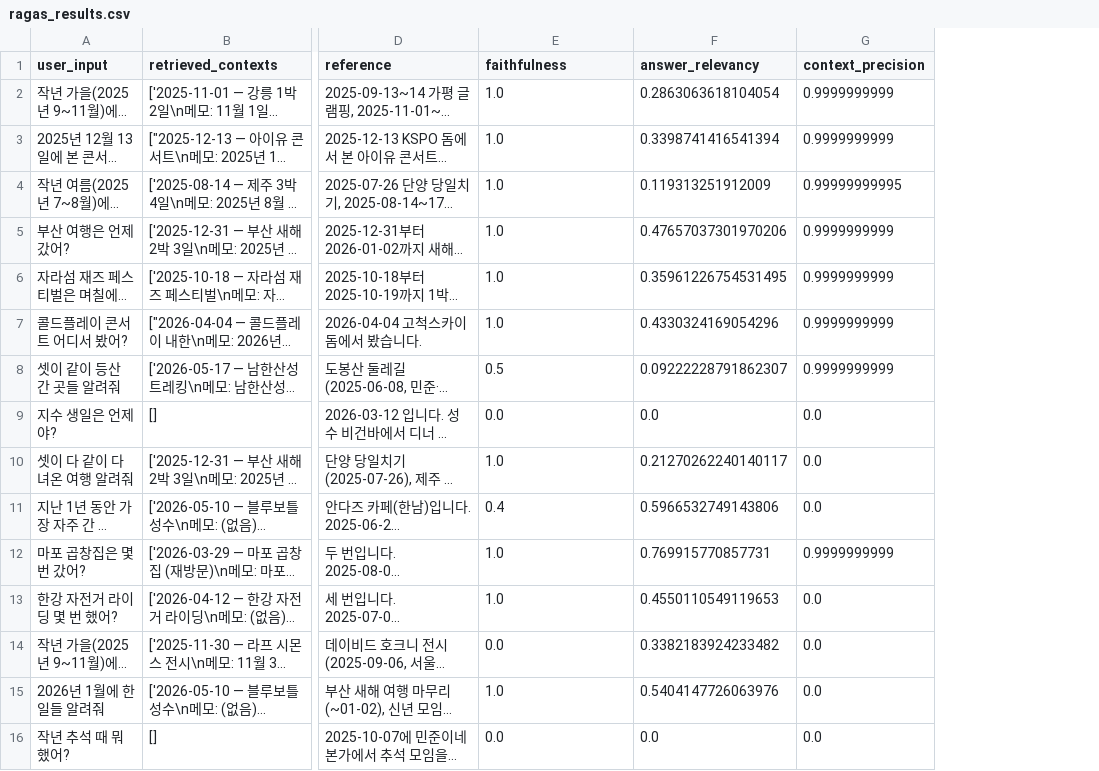
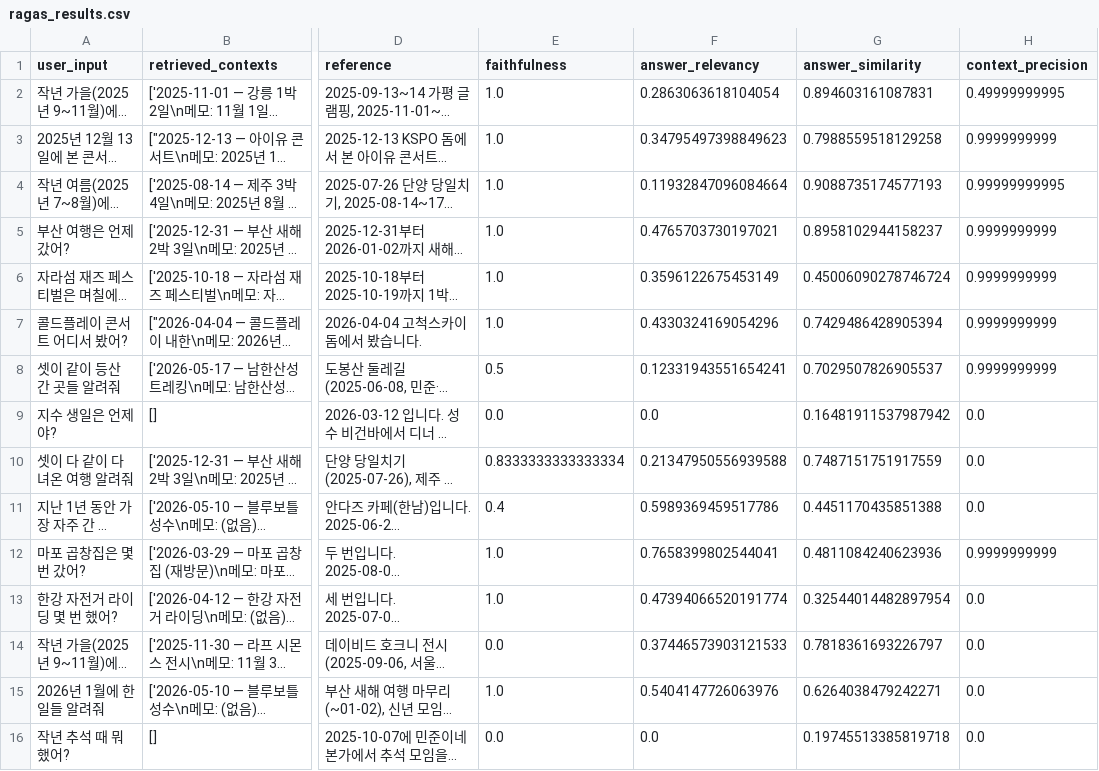
Before and after one commit to do-bro01/Shared-Calendar, a CSV file: scripts/eval_outputs_baseline/ragas_results.csv, drawn as a sheet; only a part is shown, gaps mark what is left out; long unchanged cells end in …; addresses are those after the commit; the diff names each change by its address in the sheet, - before the commit and + after, or states it on an @@ line.

Commit message:
RAGAS 개선

```diff
--- a/scripts/eval_outputs_baseline/ragas_results.csv
+++ b/scripts/eval_outputs_baseline/ragas_results.csv
+column G (answer_similarity), rows 2-16: 0.894603161087831 | 0.7988559518129258 | 0.9088735174577193 | 0.8958102944158237 | 0.45006090278746724 | 0.7429486428905394 | 0.7029507826905537 | 0.16481911537987942 | 0.7487151751917559 | 0.4451170435851388 | 0.4811084240623936 | 0.32544014482897954 | 0.7818361693226797 | 0.6264038479242271 | 0.19745513385819718
-H2 (context_precision): 0.9999999999
+H2 (context_precision): 0.49999999995
-F3 (answer_relevancy): 0.3398741416541394
+F3 (answer_relevancy): 0.34795497398849623
-F4 (answer_relevancy): 0.119313251912009
+F4 (answer_relevancy): 0.11932847096084664
-F5 (answer_relevancy): 0.47657037301970206
+F5 (answer_relevancy): 0.4765703730197021
-F6 (answer_relevancy): 0.35961226754531495
+F6 (answer_relevancy): 0.3596122675453149
-F8 (answer_relevancy): 0.09222228791862307
+F8 (answer_relevancy): 0.12331943551654241
-E10 (faithfulness): 1.0
+E10 (faithfulness): 0.8333333333333334
-F10 (answer_relevancy): 0.21270262240140117
+F10 (answer_relevancy): 0.21347950556939588
-F11 (answer_relevancy): 0.5966532749143806
+F11 (answer_relevancy): 0.5989369459517786
-F12 (answer_relevancy): 0.769915770857731
+F12 (answer_relevancy): 0.7658399802544041
-F13 (answer_relevancy): 0.4550110549119653
+F13 (answer_relevancy): 0.47394066520191774
-F14 (answer_relevancy): 0.3382183924233482
+F14 (answer_relevancy): 0.37446573903121533
```
Also changed, not shown: scripts/eval_outputs/ragas_by_category.csv, scripts/eval_outputs/ragas_results.csv, 12 other files.
